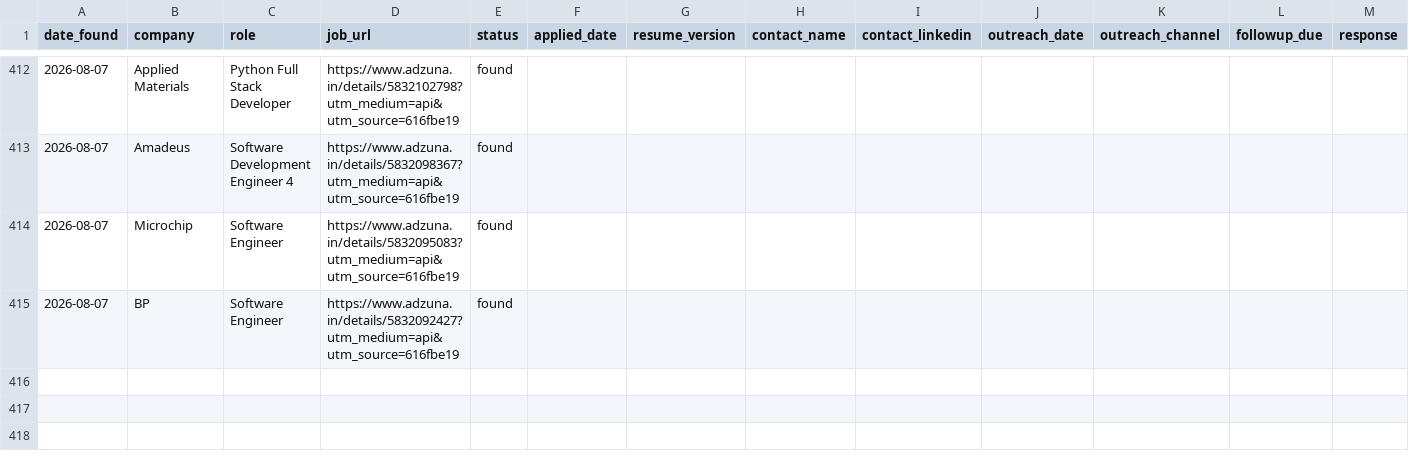
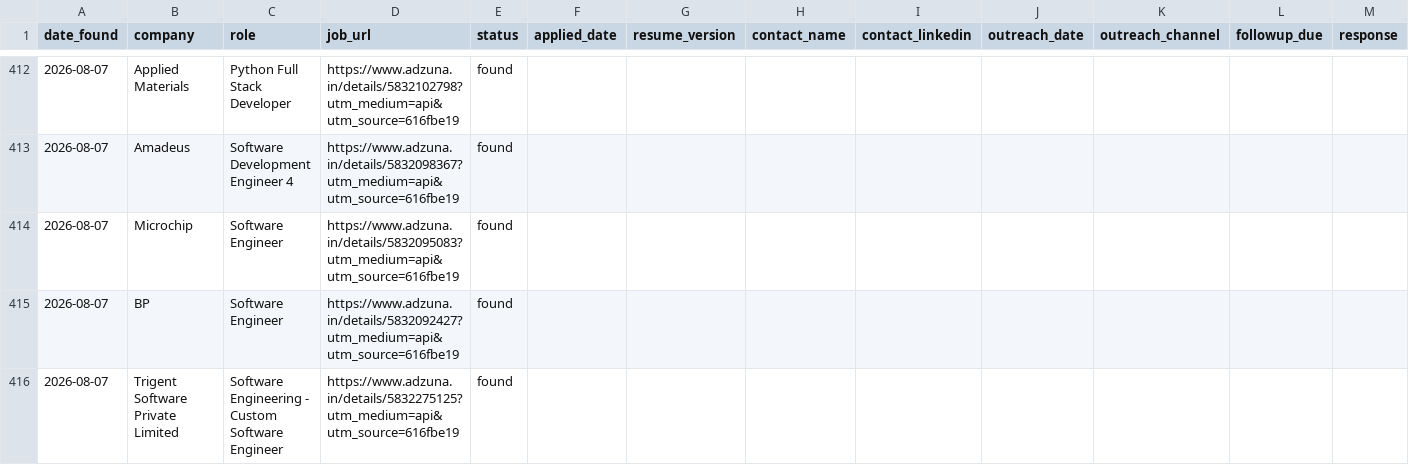
Before and after one commit to gopalverma416/jobhunt-autopilot, a CSV file: tracker.csv, drawn as a sheet; only a part is shown, gaps mark what is left out; rows hold the shown columns only; the diff names each change by its address in the sheet, - before the commit and + after, or states it on an @@ line.

```diff
--- a/tracker.csv
+++ b/tracker.csv
+row 416: 2026-08-07 | Trigent Software Private Limited | Software Engineering - Custom Software Engineer | https://www.adzuna.in/details/5832275125?utm_medium=api&utm_source=616fbe19 | found
```
Also changed, not shown: rejected_log.csv, 2 other files.
